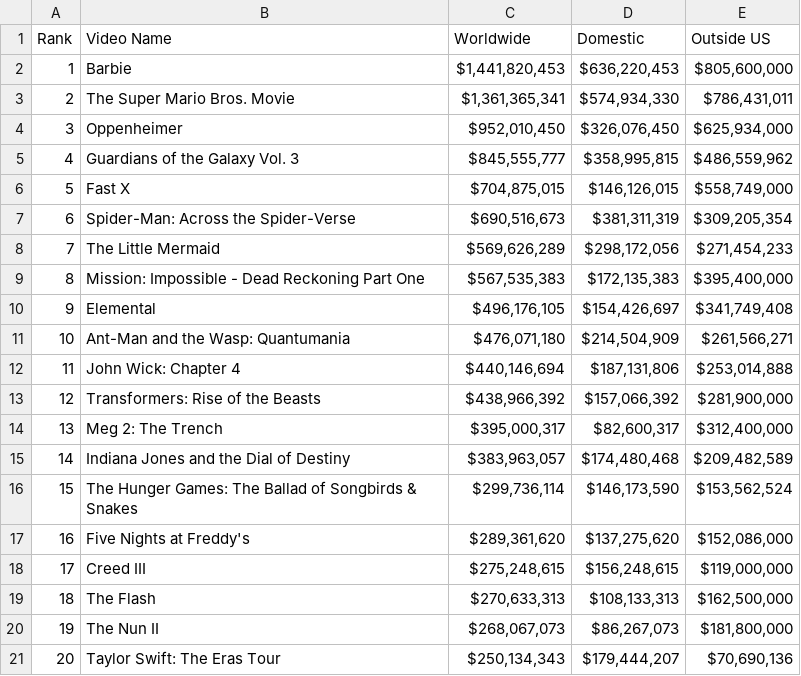
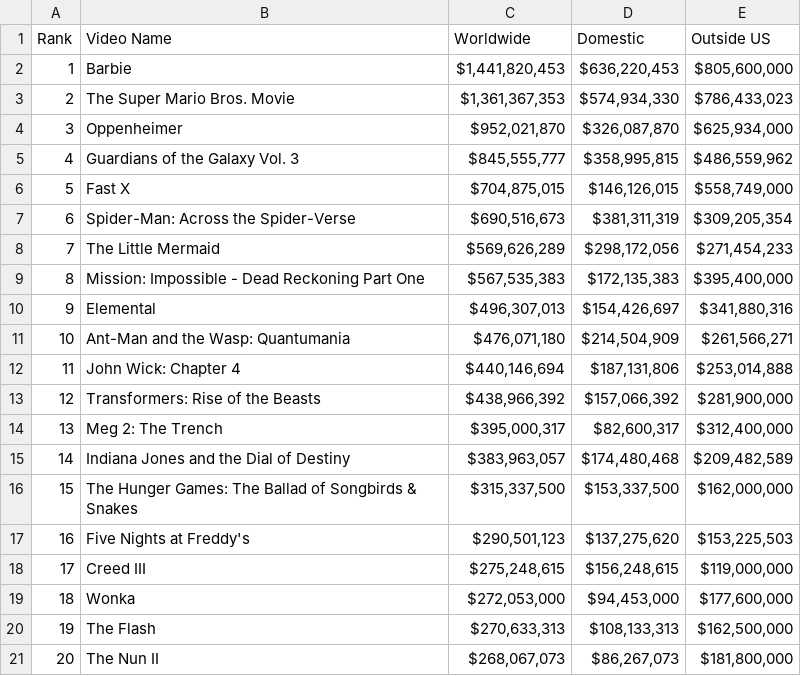
Before and after one commit to wingtungl/movie_data_project, a CSV file: Resources/movie_worldwide_data.csv, drawn as a sheet.

```diff
--- a/Resources/movie_worldwide_data.csv
+++ b/Resources/movie_worldwide_data.csv
@@ -2,4 +2,4 @@ Rank,Video Name,Worldwide,Domestic,Outside US
 1,Barbie,"$1,441,820,453","$636,220,453","$805,600,000"
-2,The Super Mario Bros. Movie,"$1,361,365,341","$574,934,330","$786,431,011"
-3,Oppenheimer,"$952,010,450","$326,076,450","$625,934,000"
+2,The Super Mario Bros. Movie,"$1,361,367,353","$574,934,330","$786,433,023"
+3,Oppenheimer,"$952,021,870","$326,087,870","$625,934,000"
 4,Guardians of the Galaxy Vol. 3,"$845,555,777","$358,995,815","$486,559,962"
@@ -9,3 +9,3 @@ Rank,Video Name,Worldwide,Domestic,Outside US
 8,Mission: Impossible - Dead Reckoning Part One,"$567,535,383","$172,135,383","$395,400,000"
-9,Elemental,"$496,176,105","$154,426,697","$341,749,408"
+9,Elemental,"$496,307,013","$154,426,697","$341,880,316"
 10,Ant-Man and the Wasp: Quantumania,"$476,071,180","$214,504,909","$261,566,271"
@@ -15,7 +15,7 @@ Rank,Video Name,Worldwide,Domestic,Outside US
 14,Indiana Jones and the Dial of Destiny,"$383,963,057","$174,480,468","$209,482,589"
-15,The Hunger Games: The Ballad of Songbirds & Snakes,"$299,736,114","$146,173,590","$153,562,524"
-16,Five Nights at Freddy's,"$289,361,620","$137,275,620","$152,086,000"
+15,The Hunger Games: The Ballad of Songbirds & Snakes,"$315,337,500","$153,337,500","$162,000,000"
+16,Five Nights at Freddy's,"$290,501,123","$137,275,620","$153,225,503"
 17,Creed III,"$275,248,615","$156,248,615","$119,000,000"
-18,The Flash,"$270,633,313","$108,133,313","$162,500,000"
-19,The Nun II,"$268,067,073","$86,267,073","$181,800,000"
-20,Taylor Swift: The Eras Tour,"$250,134,343","$179,444,207","$70,690,136"
+18,Wonka,"$272,053,000","$94,453,000","$177,600,000"
+19,The Flash,"$270,633,313","$108,133,313","$162,500,000"
+20,The Nun II,"$268,067,073","$86,267,073","$181,800,000"
```
Also changed, not shown: Resources/movie_trailer_data.csv, Resources/trailer_clean_data.csv, 5 other files.
